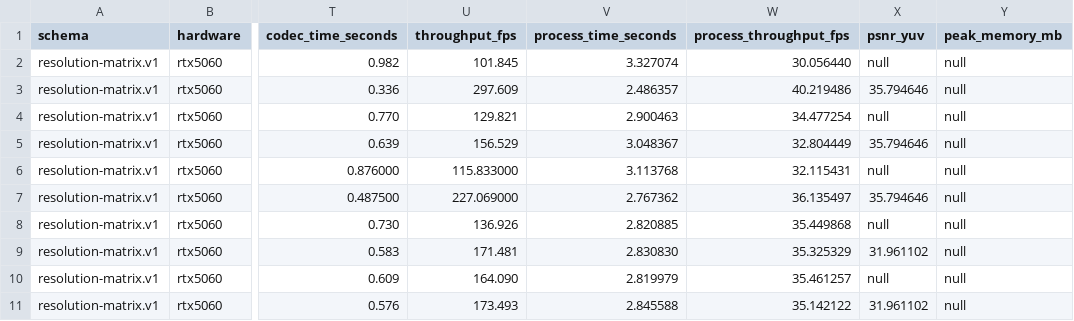
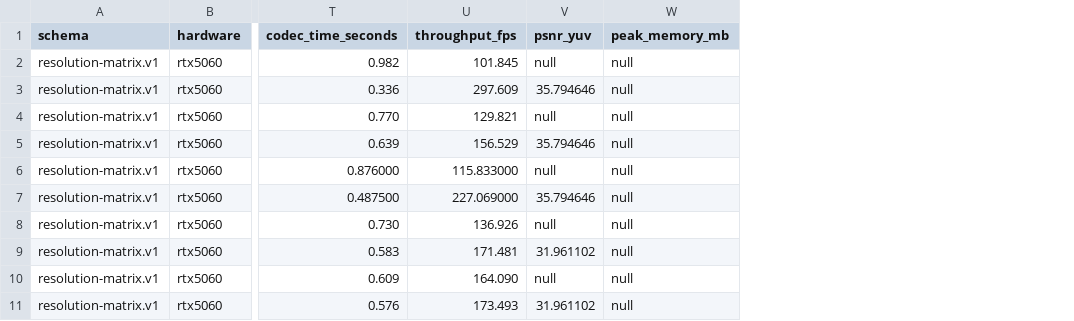
Before and after one commit to 0elghati/nvcr, a CSV file: results/rtx5060/results.csv, drawn as a sheet; only a part is shown, gaps mark what is left out; the diff names each change by its address in the sheet, - before the commit and + after, or states it on an @@ line.

Commit message:
fix(results): retain codec throughput only (#143)
* fix(results): retain codec throughput only

* fix(scripts): remove unused result placeholders

```diff
--- a/results/rtx5060/results.csv
+++ b/results/rtx5060/results.csv
-column V (process_time_seconds), rows 2-11: 3.327074 | 2.486357 | 2.900463 | 3.048367 | 3.113768 | 2.767362 | 2.820885 | 2.830830 | 2.819979 | 2.845588
-column W (process_throughput_fps), rows 2-11: 30.056440 | 40.219486 | 34.477254 | 32.804449 | 32.115431 | 36.135497 | 35.449868 | 35.325329 | 35.461257 | 35.142122
```
Also changed, not shown: results/jetson-orin/python/data/results.csv, results/rtx4070/nvcr/results.csv, 14 other files.
